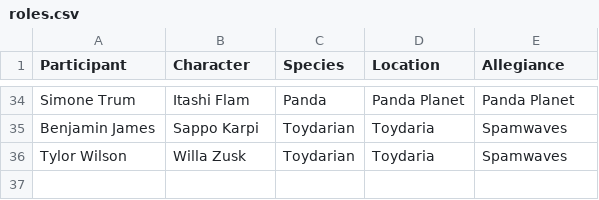
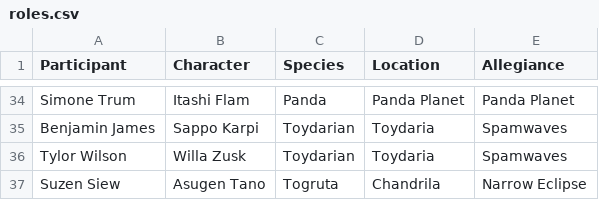
Before and after one commit to tijptjik/NarrowEclipse, a CSV file: roles.csv, drawn as a sheet; only a part is shown, gaps mark what is left out; the diff names each change by its address in the sheet, - before the commit and + after, or states it on an @@ line.

Commit message:
Assigned role to Suzen

```diff
--- a/roles.csv
+++ b/roles.csv
+row 37: Suzen Siew | Asugen Tano | Togruta | Chandrila | Narrow Eclipse
```
Also changed, not shown: 2 other files.
